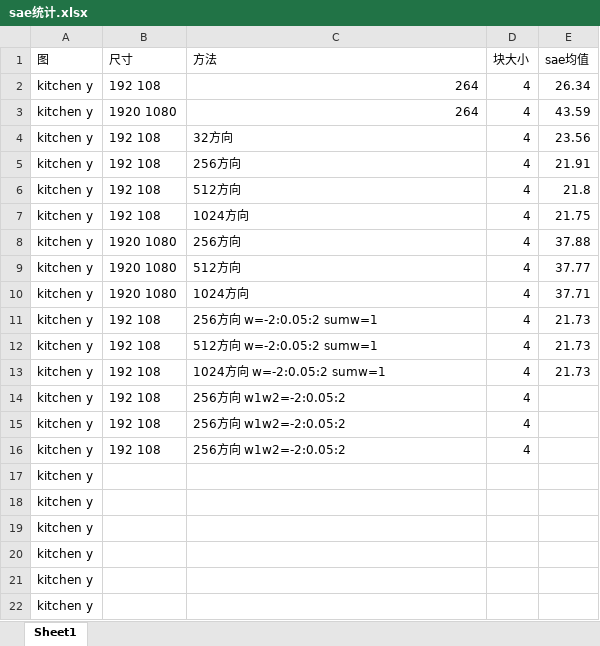
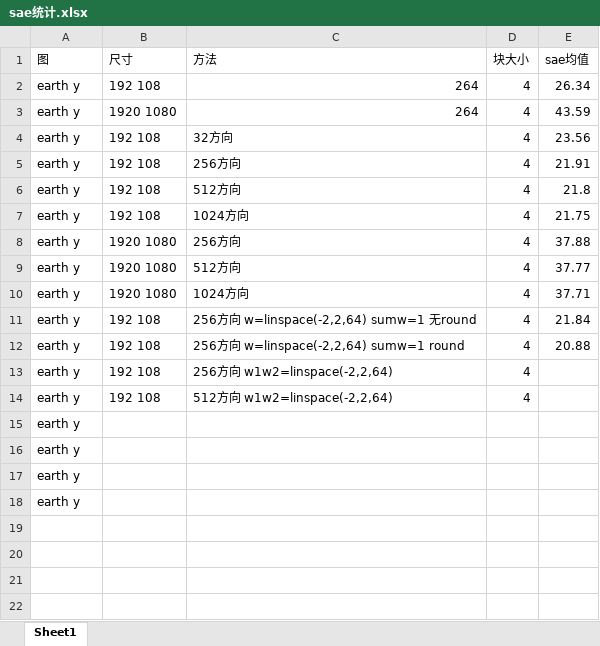
Before and after one commit to 0qinghao/Matlab_LBPIP, an Excel workbook: genetic/direction_test/sae统计.xlsx, sheet Sheet1, drawn as a sheet; values as stored, in another font and other column widths than the file's, no borders; removed rows and columns are numbered as before the commit, all else as after; the diff names each change by its address in the sheet, - before the commit and + after, or states it on an @@ line.

Commit message:
不限定 sum_w=1 时，预测值还是要做 round, 否则 sae 就是差 1 左右

```diff
--- a/genetic/direction_test/sae统计.xlsx (sheet Sheet1)
+++ b/genetic/direction_test/sae统计.xlsx (sheet Sheet1)
-A2:A10 (图): kitchen y
+A2:A10 (图): earth y
+row 11: earth y | 192 108 | 256方向 w=linspace(-2,2,64) sumw=1 无round | 4 | 21.84
-A12 (图): kitchen y
+A12 (图): earth y
-C12 (方法): 256方向 w=-2:0.05:2 sumw=1
+C12 (方法): 256方向 w=linspace(-2,2,64) sumw=1 round
-E12 (sae均值): 21.73
+E12 (sae均值): 20.88
-row 12: kitchen y | 192 108 | 512方向 w=-2:0.05:2 sumw=1 | 4 | 21.73
-row 13: kitchen y | 192 108 | 1024方向 w=-2:0.05:2 sumw=1 | 4 | 21.73
-A13:A14 (图): kitchen y
+A13:A14 (图): earth y
-C13 (方法): 256方向 w1w2=-2:0.05:2
+C13 (方法): 256方向 w1w2=linspace(-2,2,64)
-C14 (方法): 256方向 w1w2=-2:0.05:2
+C14 (方法): 512方向 w1w2=linspace(-2,2,64)
-row 16: kitchen y | 192 108 | 256方向 w1w2=-2:0.05:2 | 4
-A15:A18 (图): kitchen y
+A15:A18 (图): earth y
-row 21: kitchen y
-row 22: kitchen y
```
Also changed, not shown: 1 other file.
